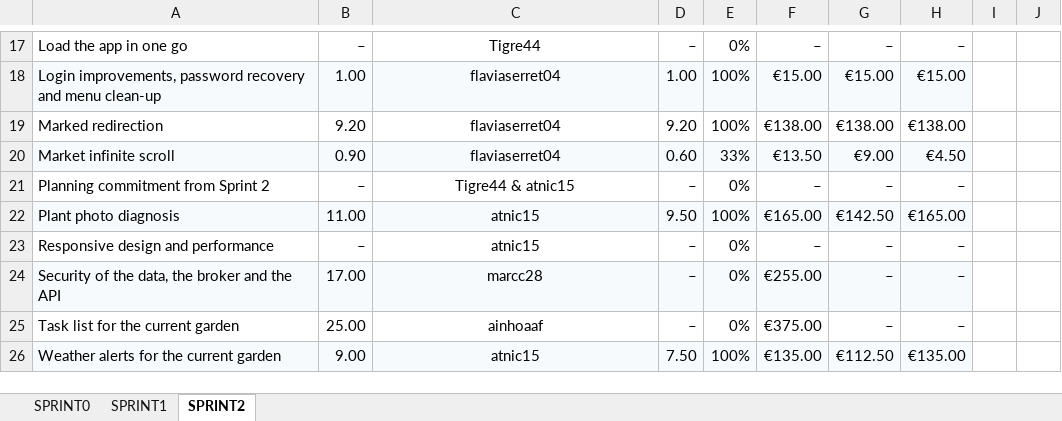
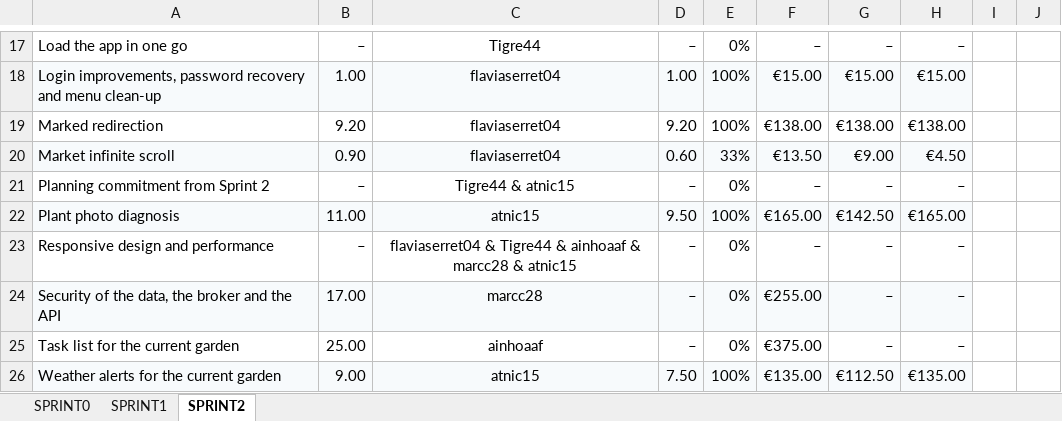
Before and after one commit to marcc28/AGRITWIN, an Excel workbook: reports/costes.xlsx, sheet SPRINT2, drawn as a sheet; only a part is shown, gaps mark what is left out; values as stored, in another font and other column widths than the file's, no borders; conditional formats not drawn; the diff names each change by its address in the sheet, - before the commit and + after, or states it on an @@ line.

```diff
--- a/reports/costes.xlsx (sheet SPRINT2)
+++ b/reports/costes.xlsx (sheet SPRINT2)
-C23: atnic15
+C23: flaviaserret04 & Tigre44 & ainhoaaf & marcc28 & atnic15
```
Also changed, not shown: 1 other file.
